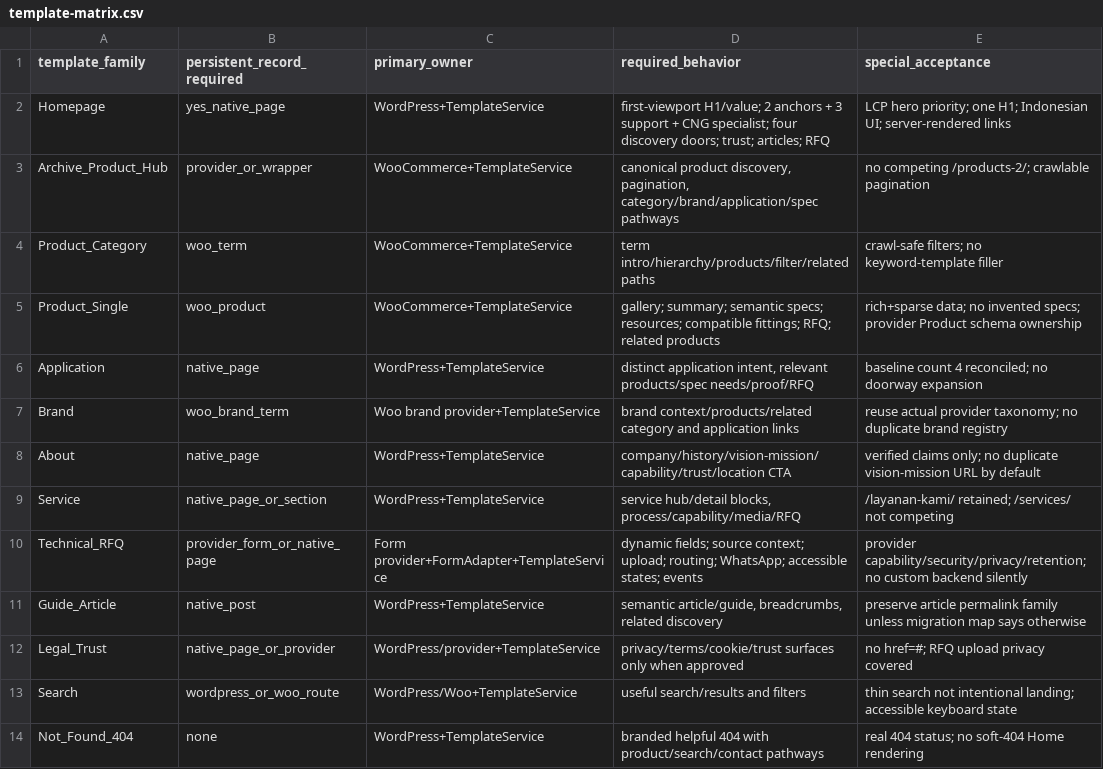
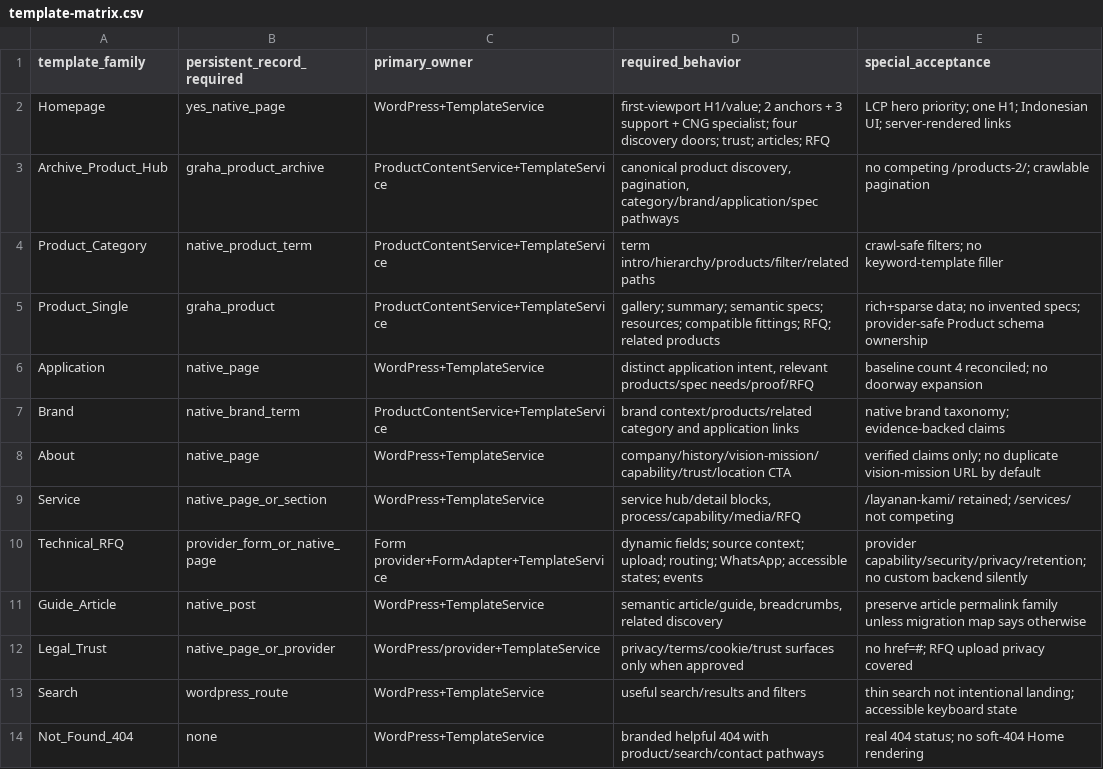
Before and after one commit to yudanfahmie/graha-selang, a CSV file: docs/template-matrix.csv, drawn as a sheet.

```diff
--- a/docs/template-matrix.csv
+++ b/docs/template-matrix.csv
@@ -2,7 +2,7 @@ template_family,persistent_record_required,primary_owner,required_behavior,speci
 Homepage,yes_native_page,WordPress+TemplateService,"first-viewport H1/value; 2 anchors + 3 support + CNG specialist; four discovery doors; trust; articles; RFQ","LCP hero priority; one H1; Indonesian UI; server-rendered links"
-Archive_Product_Hub,provider_or_wrapper,WooCommerce+TemplateService,"canonical product discovery, pagination, category/brand/application/spec pathways","no competing /products-2/; crawlable pagination"
-Product_Category,woo_term,WooCommerce+TemplateService,"term intro/hierarchy/products/filter/related paths","crawl-safe filters; no keyword-template filler"
-Product_Single,woo_product,WooCommerce+TemplateService,"gallery; summary; semantic specs; resources; compatible fittings; RFQ; related products","rich+sparse data; no invented specs; provider Product schema ownership"
+Archive_Product_Hub,graha_product_archive,ProductContentService+TemplateService,"canonical product discovery, pagination, category/brand/application/spec pathways","no competing /products-2/; crawlable pagination"
+Product_Category,native_product_term,ProductContentService+TemplateService,"term intro/hierarchy/products/filter/related paths","crawl-safe filters; no keyword-template filler"
+Product_Single,graha_product,ProductContentService+TemplateService,"gallery; summary; semantic specs; resources; compatible fittings; RFQ; related products","rich+sparse data; no invented specs; provider-safe Product schema ownership"
 Application,native_page,WordPress+TemplateService,"distinct application intent, relevant products/spec needs/proof/RFQ","baseline count 4 reconciled; no doorway expansion"
-Brand,woo_brand_term,Woo brand provider+TemplateService,"brand context/products/related category and application links","reuse actual provider taxonomy; no duplicate brand registry"
+Brand,native_brand_term,ProductContentService+TemplateService,"brand context/products/related category and application links","native brand taxonomy; evidence-backed claims"
 About,native_page,WordPress+TemplateService,"company/history/vision-mission/capability/trust/location CTA","verified claims only; no duplicate vision-mission URL by default"
@@ -12,3 +12,3 @@ Guide_Article,native_post,WordPress+TemplateService,"semantic article/guide, bre
 Legal_Trust,native_page_or_provider,WordPress/provider+TemplateService,"privacy/terms/cookie/trust surfaces only when approved","no href=#; RFQ upload privacy covered"
-Search,wordpress_or_woo_route,WordPress/Woo+TemplateService,"useful search/results and filters","thin search not intentional landing; accessible keyboard state"
+Search,wordpress_route,WordPress+TemplateService,"useful search/results and filters","thin search not intentional landing; accessible keyboard state"
 Not_Found_404,none,WordPress+TemplateService,"branded helpful 404 with product/search/contact pathways","real 404 status; no soft-404 Home rendering"
```
Also changed, not shown: docs/page-matrix.csv, docs/prune-matrix.csv, 33 other files.
